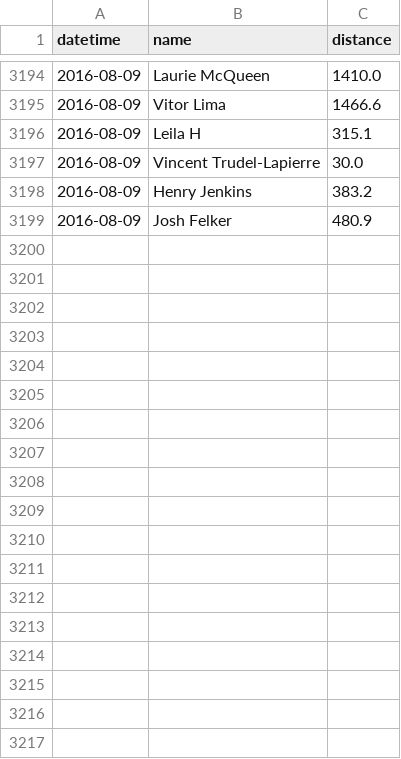
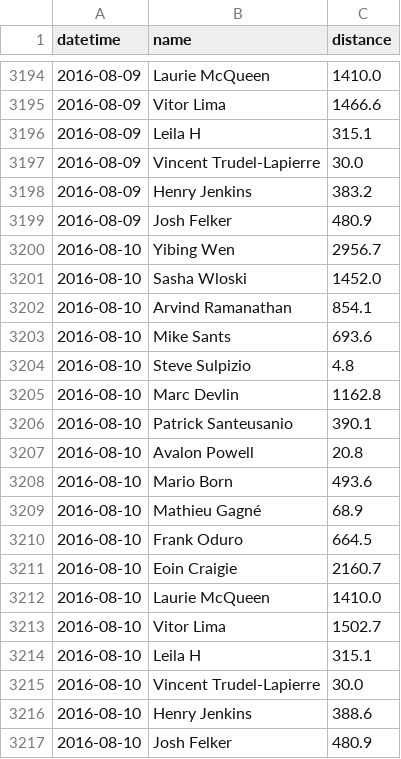
Before and after one commit to Josh2K/Josh2K.github.io, a CSV file: distance.csv, drawn as a sheet; only a part is shown, gaps mark what is left out; the diff names each change by its address in the sheet, - before the commit and + after, or states it on an @@ line.

```diff
--- a/distance.csv
+++ b/distance.csv
+row 3200: 2016-08-10 | Yibing Wen | 2956.7
+row 3201: 2016-08-10 | Sasha Wloski | 1452.0
+row 3202: 2016-08-10 | Arvind Ramanathan | 854.1
+row 3203: 2016-08-10 | Mike Sants | 693.6
+row 3204: 2016-08-10 | Steve Sulpizio | 4.8
+row 3205: 2016-08-10 | Marc Devlin | 1162.8
+row 3206: 2016-08-10 | Patrick Santeusanio | 390.1
+row 3207: 2016-08-10 | Avalon Powell | 20.8
+row 3208: 2016-08-10 | Mario Born | 493.6
+row 3209: 2016-08-10 | Mathieu Gagné | 68.9
+row 3210: 2016-08-10 | Frank Oduro | 664.5
+row 3211: 2016-08-10 | Eoin Craigie | 2160.7
+row 3212: 2016-08-10 | Laurie McQueen | 1410.0
+row 3213: 2016-08-10 | Vitor Lima | 1502.7
+row 3214: 2016-08-10 | Leila H | 315.1
+row 3215: 2016-08-10 | Vincent Trudel-Lapierre | 30.0
+row 3216: 2016-08-10 | Henry Jenkins | 388.6
+row 3217: 2016-08-10 | Josh Felker | 480.9
```
Also changed, not shown: segmentcountovertime.csv, trimmed_segmentcountovertime.csv, 4 other files.
